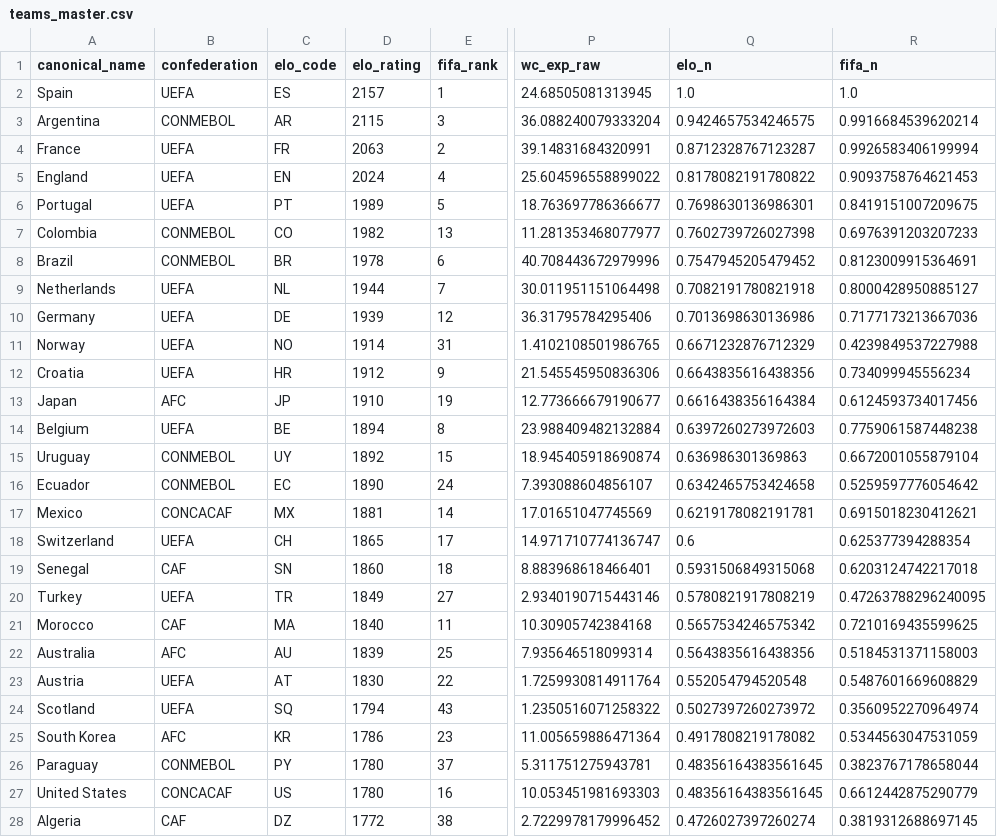
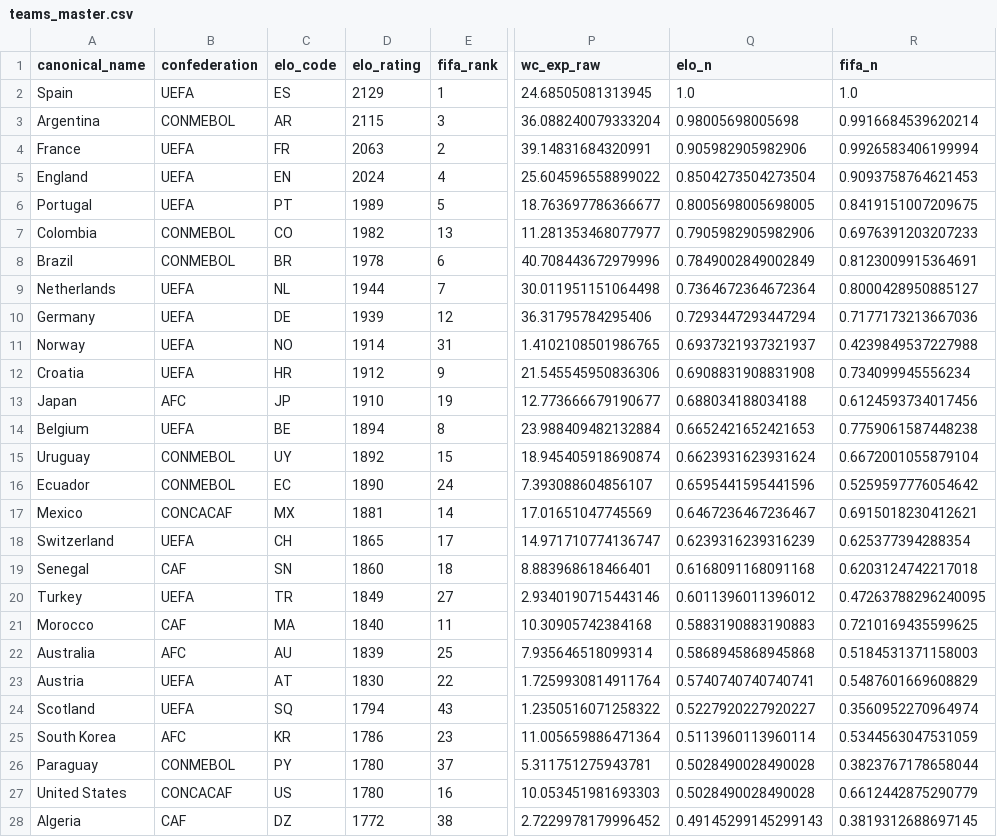
Before and after one commit to jamoji-ai/world-cup-predictor-pro, a CSV file: data/processed/teams_master.csv, drawn as a sheet; only a part is shown, gaps mark what is left out; the diff covers the shown part only; the diff names each change by its address in the sheet, - before the commit and + after, or states it on an @@ line.

```diff
--- a/data/processed/teams_master.csv
+++ b/data/processed/teams_master.csv
-D2 (elo_rating): 2157
+D2 (elo_rating): 2129
-Q3 (elo_n): 0.9424657534246575
+Q3 (elo_n): 0.98005698005698
-Q4 (elo_n): 0.8712328767123287
+Q4 (elo_n): 0.905982905982906
-Q5 (elo_n): 0.8178082191780822
+Q5 (elo_n): 0.8504273504273504
-Q6 (elo_n): 0.7698630136986301
+Q6 (elo_n): 0.8005698005698005
-Q7 (elo_n): 0.7602739726027398
+Q7 (elo_n): 0.7905982905982906
-Q8 (elo_n): 0.7547945205479452
+Q8 (elo_n): 0.7849002849002849
-Q9 (elo_n): 0.7082191780821918
+Q9 (elo_n): 0.7364672364672364
-Q10 (elo_n): 0.7013698630136986
+Q10 (elo_n): 0.7293447293447294
-Q11 (elo_n): 0.6671232876712329
+Q11 (elo_n): 0.6937321937321937
-Q12 (elo_n): 0.6643835616438356
+Q12 (elo_n): 0.6908831908831908
-Q13 (elo_n): 0.6616438356164384
+Q13 (elo_n): 0.688034188034188
-Q14 (elo_n): 0.6397260273972603
+Q14 (elo_n): 0.6652421652421653
-Q15 (elo_n): 0.636986301369863
+Q15 (elo_n): 0.6623931623931624
-Q16 (elo_n): 0.6342465753424658
+Q16 (elo_n): 0.6595441595441596
-Q17 (elo_n): 0.6219178082191781
+Q17 (elo_n): 0.6467236467236467
-Q18 (elo_n): 0.6
+Q18 (elo_n): 0.6239316239316239
-Q19 (elo_n): 0.5931506849315068
+Q19 (elo_n): 0.6168091168091168
-Q20 (elo_n): 0.5780821917808219
+Q20 (elo_n): 0.6011396011396012
-Q21 (elo_n): 0.5657534246575342
+Q21 (elo_n): 0.5883190883190883
-Q22 (elo_n): 0.5643835616438356
+Q22 (elo_n): 0.5868945868945868
-Q23 (elo_n): 0.552054794520548
+Q23 (elo_n): 0.5740740740740741
-Q24 (elo_n): 0.5027397260273972
+Q24 (elo_n): 0.5227920227920227
-Q25 (elo_n): 0.4917808219178082
+Q25 (elo_n): 0.5113960113960114
-Q26:Q27 (elo_n): 0.48356164383561645
+Q26:Q27 (elo_n): 0.5028490028490028
-Q28 (elo_n): 0.4726027397260274
+Q28 (elo_n): 0.49145299145299143
```
Also changed, not shown: 1 added row, 1 removed row and 19 edited cells elsewhere in this file, data/processed/wpi_scores.csv, data/raw/elo_ratings.csv, 4 other files.
